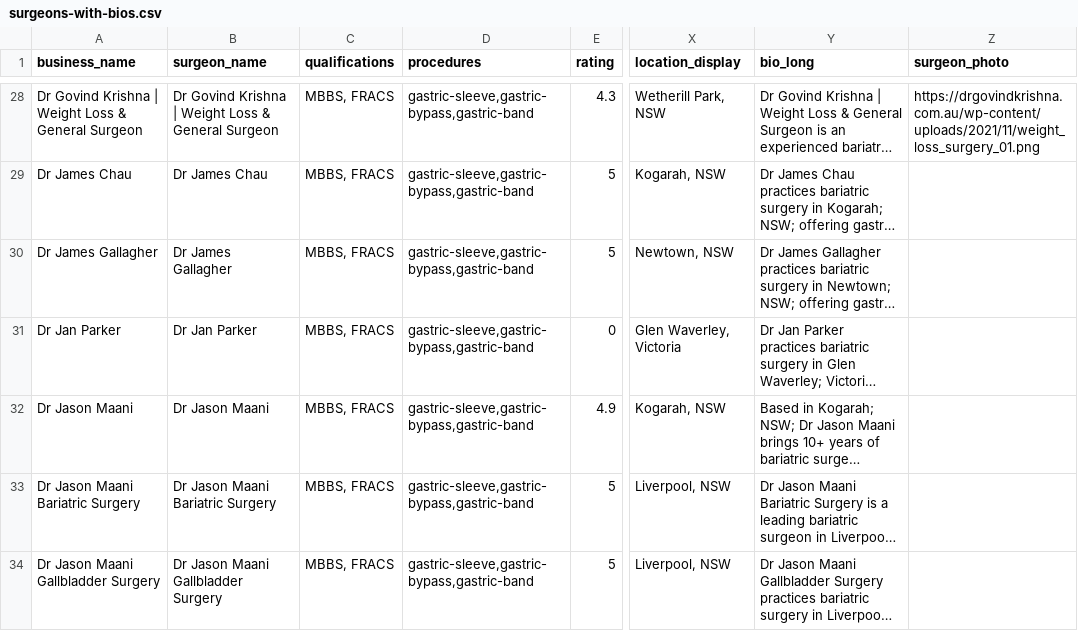
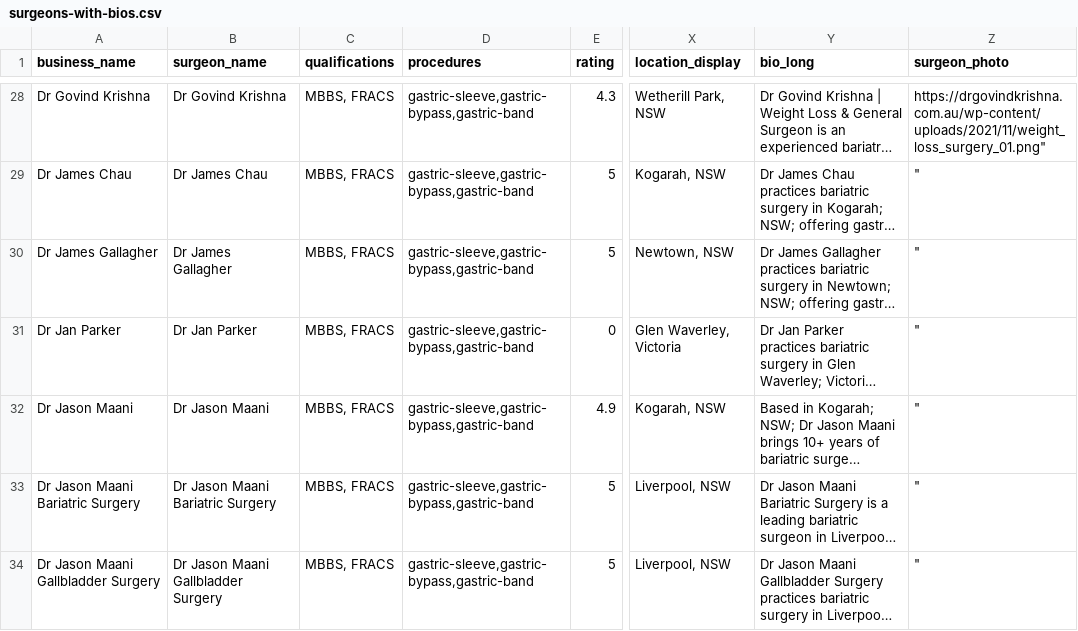
Before and after one commit to nigel-thornberry-lab/weight-loss-surgery-australia, a CSV file: surgeons-with-bios.csv, drawn as a sheet; only a part is shown, gaps mark what is left out; long unchanged cells end in …; the diff covers the shown part only; the diff names each change by its address in the sheet, - before the commit and + after, or states it on an @@ line.

Commit message:
✂️ CLEAN SURGEON NAMES + COMPREHENSIVE ENHANCEMENT ANALYSIS
✅ CLEANED SURGEON NAMES:
- Removed all descriptive text after hyphens
- Removed all text after pipes (|)
- 17 surgeon names cleaned:
  • A/Prof. Christos Apostolou (was: - Surgeon)
  • A/Prof. Oliver Fisher (was: | Specialist Upper GI...)
  • Dr Alex Craven (was: - Bariatric, Upper GI...)
  • Dr Devesh Kaushal (was: | Upper-GI & Weight Loss...)
  • Mr.Niruben Rajasagaram (was: - Victorian Specialist...)
  • And 12 more

📊 COMPREHENSIVE ENHANCEMENT ANALYSIS:
- 25+ missing features identified
- Consumer perspective (usability, value)
- SEO perspective (rankings, traffic)
- Implementation priority (4 phases)
- Expected impact metrics
- Monetization opportunities

🎯 TOP PRIORITY FEATURES:
1. Google Reviews integration
2. Consultation booking widget
3. Schema markup enhancements
4. BMI calculator & eligibility checker
5. Before & after galleries
6. Patient testimonials
7. Procedure comparison tool
8. Cost breakdown calculator
9. Surgeon video introductions
10. Insurance coverage checker

💰 REVENUE POTENTIAL:
- Lead generation: $5K-$20K/month per surgeon
- Premium listings: $500-$2K/month
- Total platform: $50K-$200K/month (10-20 surgeons)

📈 EXPECTED SEO IMPACT:
- Organic traffic: +200-400% in 6 months
- Top 3 rankings: 50+ high-value keywords
- Domain authority: +15-25 points
- Conversion rate: +100-200%

All surgeon names now clean and professional!

```diff
--- a/surgeons-with-bios.csv
+++ b/surgeons-with-bios.csv
-A28 (business_name): Dr Govind Krishna | Weight Loss & General Surgeon
+A28 (business_name): Dr Govind Krishna
-B28 (surgeon_name): Dr Govind Krishna | Weight Loss & General Surgeon
+B28 (surgeon_name): Dr Govind Krishna
-Z28 (surgeon_photo): https://drgovindkrishna.com.au/wp-content/uploads/2021/11/weight_loss_surgery_01.png
+Z28 (surgeon_photo): https://drgovindkrishna.com.au/wp-content/uploads/2021/11/weight_loss_surgery_01.png"
-Z29:Z34 (surgeon_photo): (empty)
+Z29:Z34 (surgeon_photo): "
```
Also changed, not shown: 113 edited cells elsewhere in this file, 37 other files.
